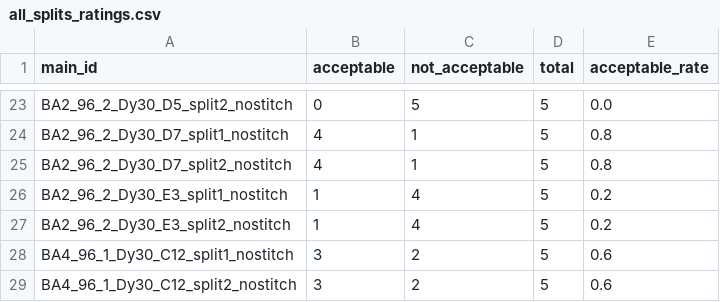
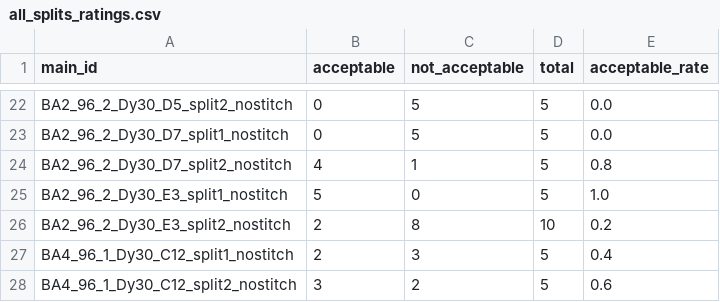
Before and after one commit to dsi-clinic/2025-promega-mini-test, a CSV file: analysis/surveys/notebooks/organoid_analysis_output/all_splits_ratings.csv, drawn as a sheet; only a part is shown, gaps mark what is left out; addresses are those after the commit; the diff covers the shown part only; the diff names each change by its address in the sheet, - before the commit and + after, or states it on an @@ line.

```diff
--- a/analysis/surveys/notebooks/organoid_analysis_output/all_splits_ratings.csv
+++ b/analysis/surveys/notebooks/organoid_analysis_output/all_splits_ratings.csv
-B23 (acceptable): 4
+B23 (acceptable): 0
-C23 (not_acceptable): 1
+C23 (not_acceptable): 5
-E23 (acceptable_rate): 0.8
+E23 (acceptable_rate): 0.0
-B25 (acceptable): 1
+B25 (acceptable): 5
-C25 (not_acceptable): 4
+C25 (not_acceptable): 0
-E25 (acceptable_rate): 0.2
+E25 (acceptable_rate): 1.0
-B26 (acceptable): 1
+B26 (acceptable): 2
-C26 (not_acceptable): 4
+C26 (not_acceptable): 8
-D26 (total): 5
+D26 (total): 10
-B27 (acceptable): 3
+B27 (acceptable): 2
-C27 (not_acceptable): 2
+C27 (not_acceptable): 3
-E27 (acceptable_rate): 0.6
+E27 (acceptable_rate): 0.4
```
Also changed, not shown: 1 removed row and 29 edited cells elsewhere in this file, analysis/surveys/notebooks/organoid_analysis_output/ambiguous_twins.csv, analysis/surveys/notebooks/organoid_analysis_output/concordant_twins.csv, 31 other files.
